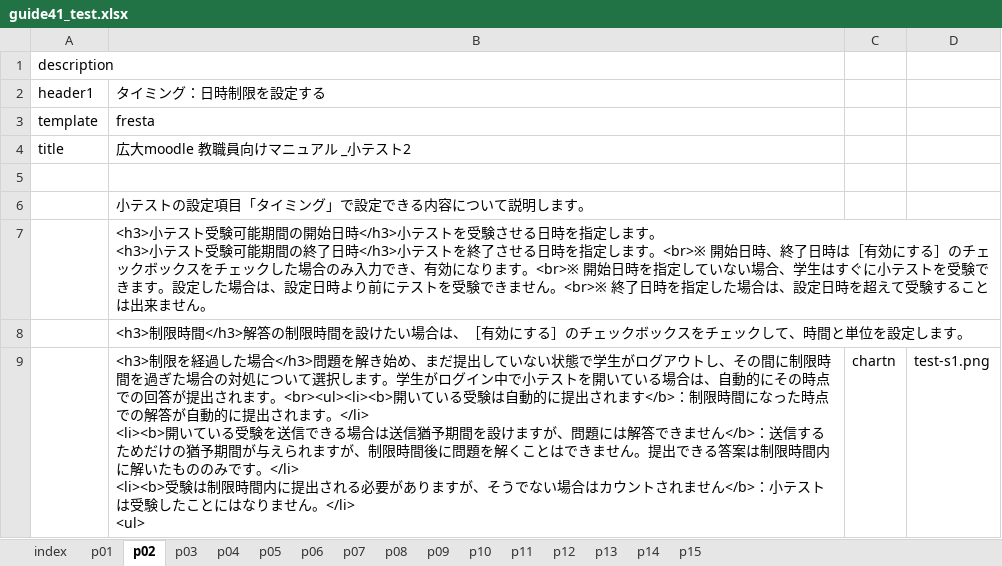
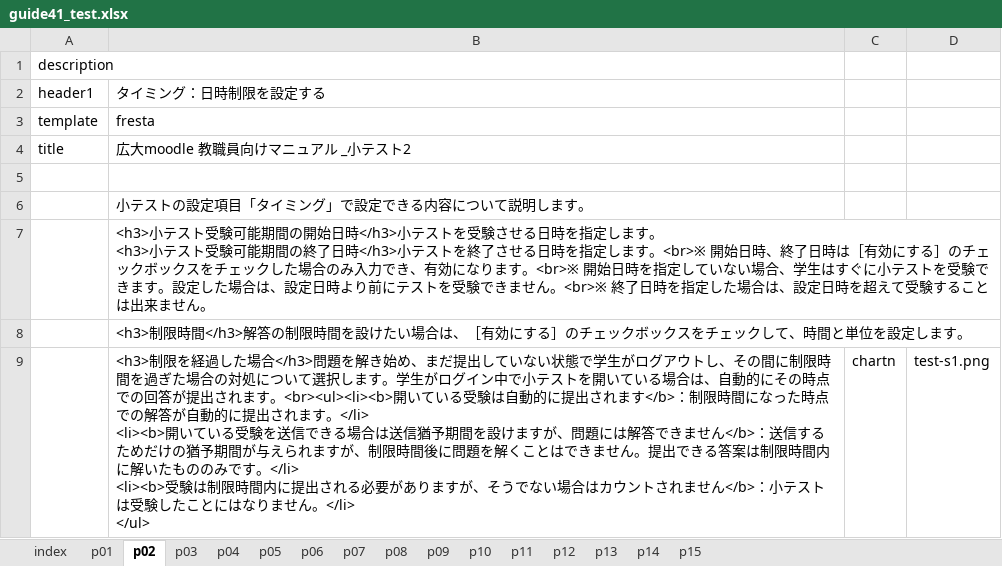
Before and after one commit to imc-lms-adm/support-vle-man, an Excel workbook: guide41_test.xlsx, sheet p02, drawn as a sheet; values as stored, in another font and other column widths than the file's, no borders; ↵ is a line break in a cell; the diff names each change by its address in the sheet, - before the commit and + after, or states it on an @@ line.

Commit message:
Add files via upload

```diff
--- a/guide41_test.xlsx (sheet p02)
+++ b/guide41_test.xlsx (sheet p02)
-B9: …せん。</li> ↵ <ul>
+B9: …せん。</li> ↵ </ul>
```
Also changed, not shown: sheet p05.
